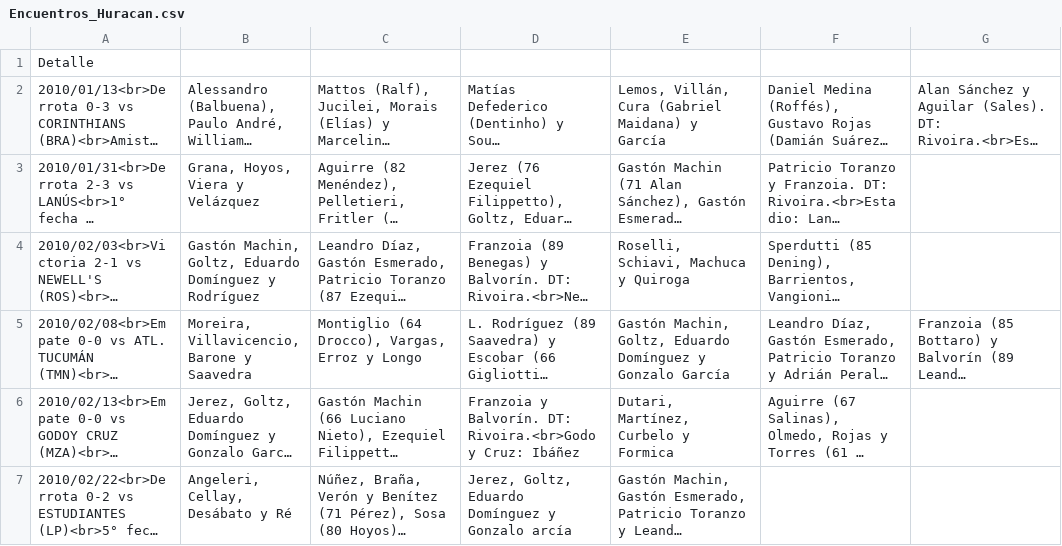
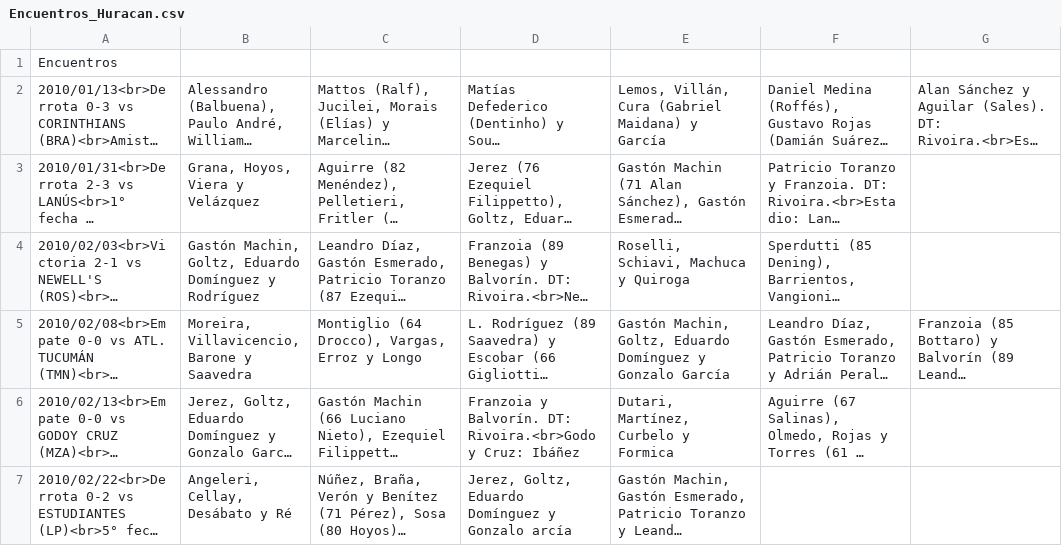
Before and after one commit to globopedia/Lubs, a CSV file: Encuentros_Huracan.csv, drawn as a sheet; only a part is shown; long unchanged cells end in …; the diff names each change by its address in the sheet, - before the commit and + after, or states it on an @@ line.

Commit message:
Update Encuentros_Huracan.csv

```diff
--- a/Encuentros_Huracan.csv
+++ b/Encuentros_Huracan.csv
-A1: Detalle
+A1: Encuentros
```
